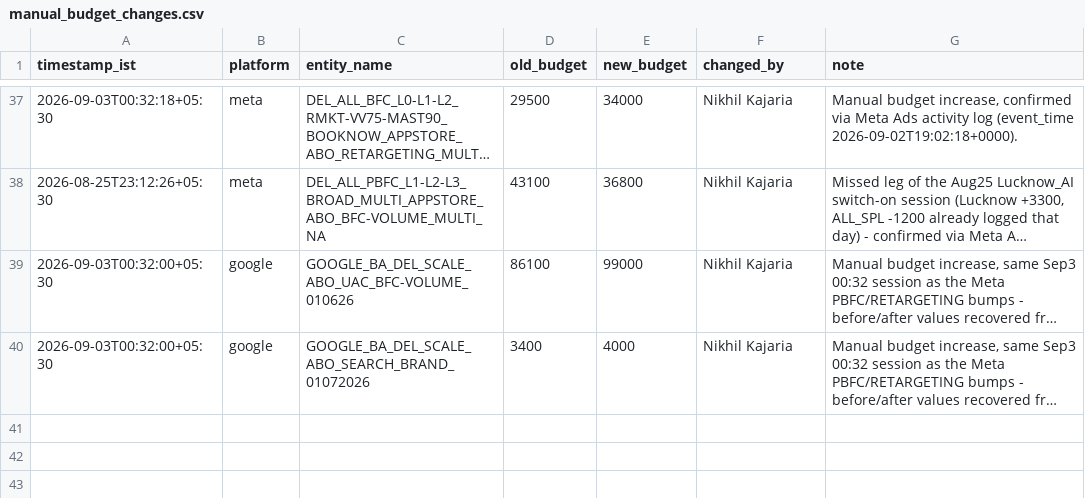
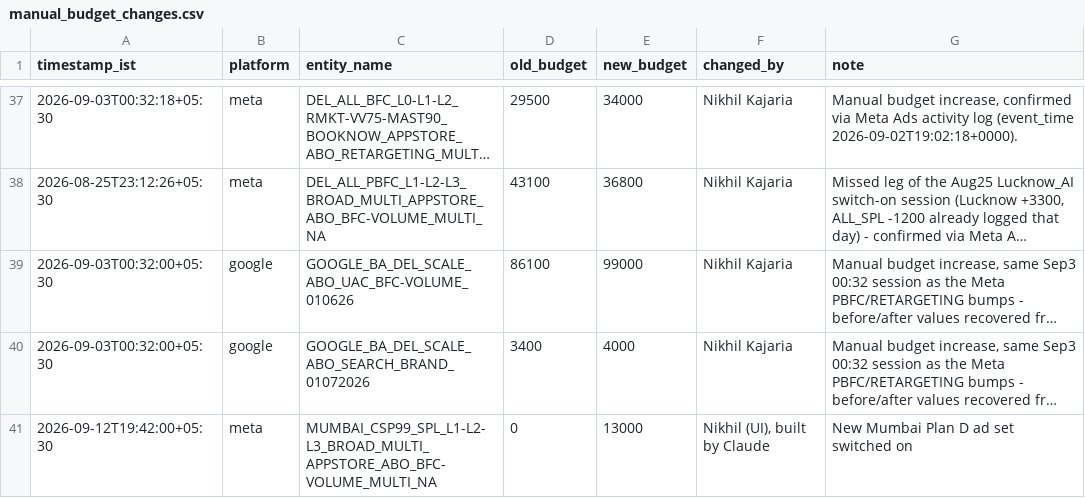
Before and after one commit to nikhilkajaria/wiom-rule-pass, a CSV file: manual_budget_changes.csv, drawn as a sheet; only a part is shown, gaps mark what is left out; long unchanged cells end in …; the diff names each change by its address in the sheet, - before the commit and + after, or states it on an @@ line.

```diff
--- a/manual_budget_changes.csv
+++ b/manual_budget_changes.csv
+row 41: 2026-09-12T19:42:00+05:30 | meta | MUMBAI_CSP99_SPL_L1-L2-L3_BROAD_MULTI_APPSTORE_ABO_BFC-VOLUME_MULTI_NA | 0 | 13000 | Nikhil (UI), built by Claude | New Mumbai Plan D ad set switched on
```
Also changed, not shown: 2 other files.
